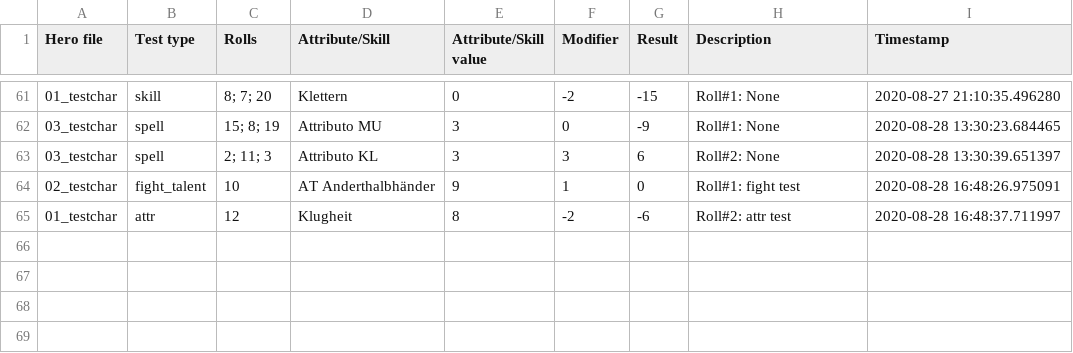
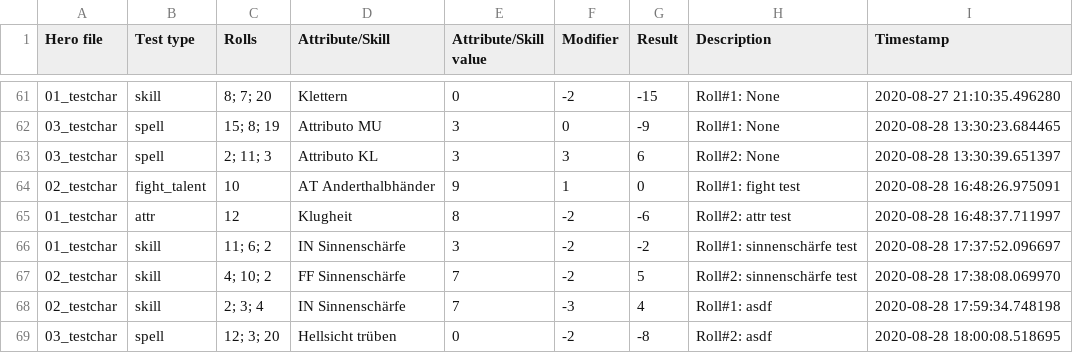
Before and after one commit to AndreasBamesberger/DSATester, a CSV file: output.csv, drawn as a sheet; only a part is shown, gaps mark what is left out; the diff names each change by its address in the sheet, - before the commit and + after, or states it on an @@ line.

```diff
--- a/output.csv
+++ b/output.csv
+row 66: 01_testchar | skill | 11; 6; 2 | IN Sinnenschärfe | 3 | -2 | -2 | Roll#1: sinnenschärfe test | 2020-08-28 17:37:52.096697
+row 67: 02_testchar | skill | 4; 10; 2 | FF Sinnenschärfe | 7 | -2 | 5 | Roll#2: sinnenschärfe test | 2020-08-28 17:38:08.069970
+row 68: 02_testchar | skill | 2; 3; 4 | IN Sinnenschärfe | 7 | -3 | 4 | Roll#1: asdf | 2020-08-28 17:59:34.748198
+row 69: 03_testchar | spell | 12; 3; 20 | Hellsicht trüben | 0 | -2 | -8 | Roll#2: asdf | 2020-08-28 18:00:08.518695
```
Also changed, not shown: 2 other files.
